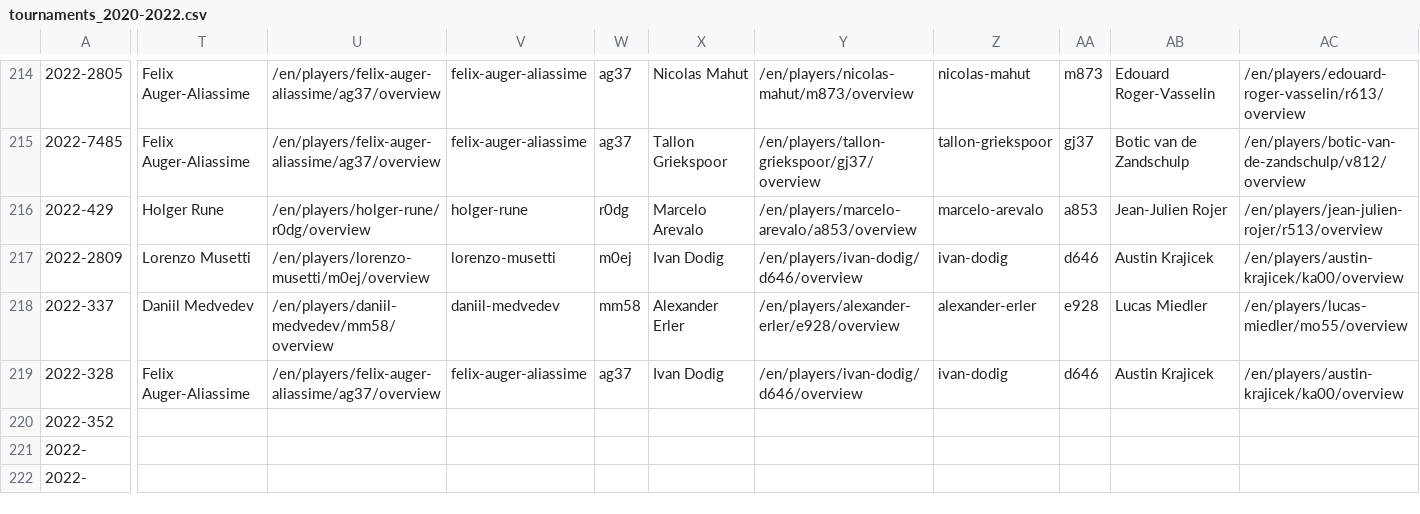
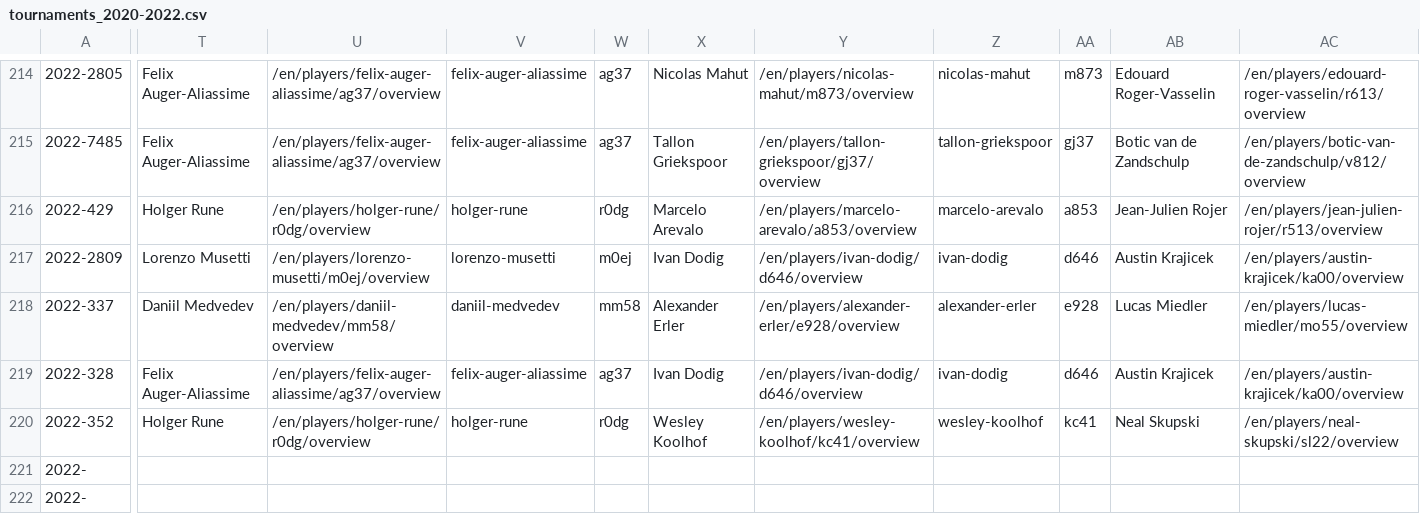
Before and after one commit to serve-and-volley/atp-world-tour-tennis-data, a CSV file: csv/1_tournaments/tournaments_2020-2022.csv, drawn as a sheet; only a part is shown, gaps mark what is left out; the diff covers the shown part only; the diff names each change by its address in the sheet, - before the commit and + after, or states it on an @@ line.

```diff
--- a/csv/1_tournaments/tournaments_2020-2022.csv
+++ b/csv/1_tournaments/tournaments_2020-2022.csv
-T220: (empty)
+T220: Holger Rune
-U220: (empty)
+U220: /en/players/holger-rune/r0dg/overview
-V220: (empty)
+V220: holger-rune
-W220: (empty)
+W220: r0dg
-X220: (empty)
+X220: Wesley Koolhof
-Y220: (empty)
+Y220: /en/players/wesley-koolhof/kc41/overview
-Z220: (empty)
+Z220: wesley-koolhof
-AA220: (empty)
+AA220: kc41
-AB220: (empty)
+AB220: Neal Skupski
-AC220: (empty)
+AC220: /en/players/neal-skupski/sl22/overview
```
Also changed, not shown: 2 edited cells elsewhere in this file.
